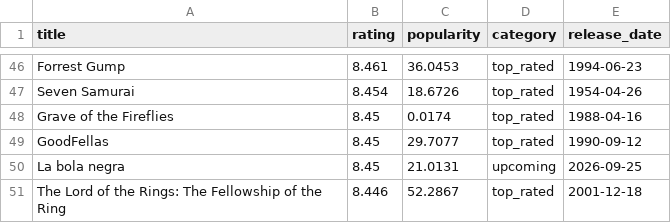
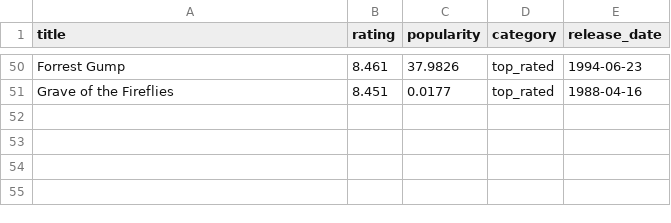
Before and after one commit to KOD-0101/movie-api-automation, a CSV file: top_movies.csv, drawn as a sheet; only a part is shown, gaps mark what is left out; removed rows and columns are numbered as before the commit, all else as after; the diff covers the shown part only; the diff names each change by its address in the sheet, - before the commit and + after, or states it on an @@ line.

```diff
--- a/top_movies.csv
+++ b/top_movies.csv
-C50 (popularity): 36.0453
+C50 (popularity): 37.9826
-row 47: Seven Samurai | 8.454 | 18.6726 | top_rated | 1954-04-26
-B51 (rating): 8.45
+B51 (rating): 8.451
-C51 (popularity): 0.0174
+C51 (popularity): 0.0177
-row 49: GoodFellas | 8.45 | 29.7077 | top_rated | 1990-09-12
-row 50: La bola negra | 8.45 | 21.0131 | upcoming | 2026-09-25
-row 51: The Lord of the Rings: The Fellowship of the Ring | 8.446 | 52.2867 | top_rated | 2001-12-18
```
Also changed, not shown: 13 added rows, 9 removed rows and 51 edited cells elsewhere in this file, 1 other file.
